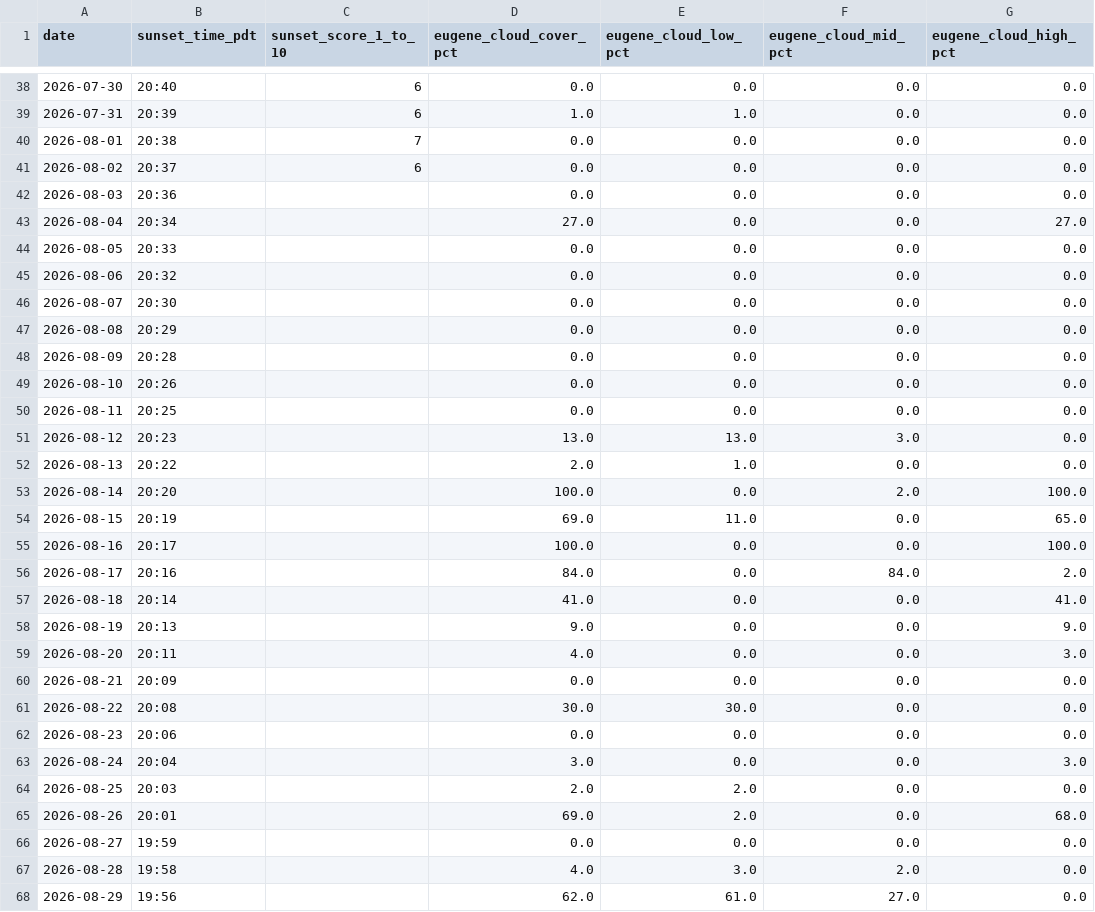
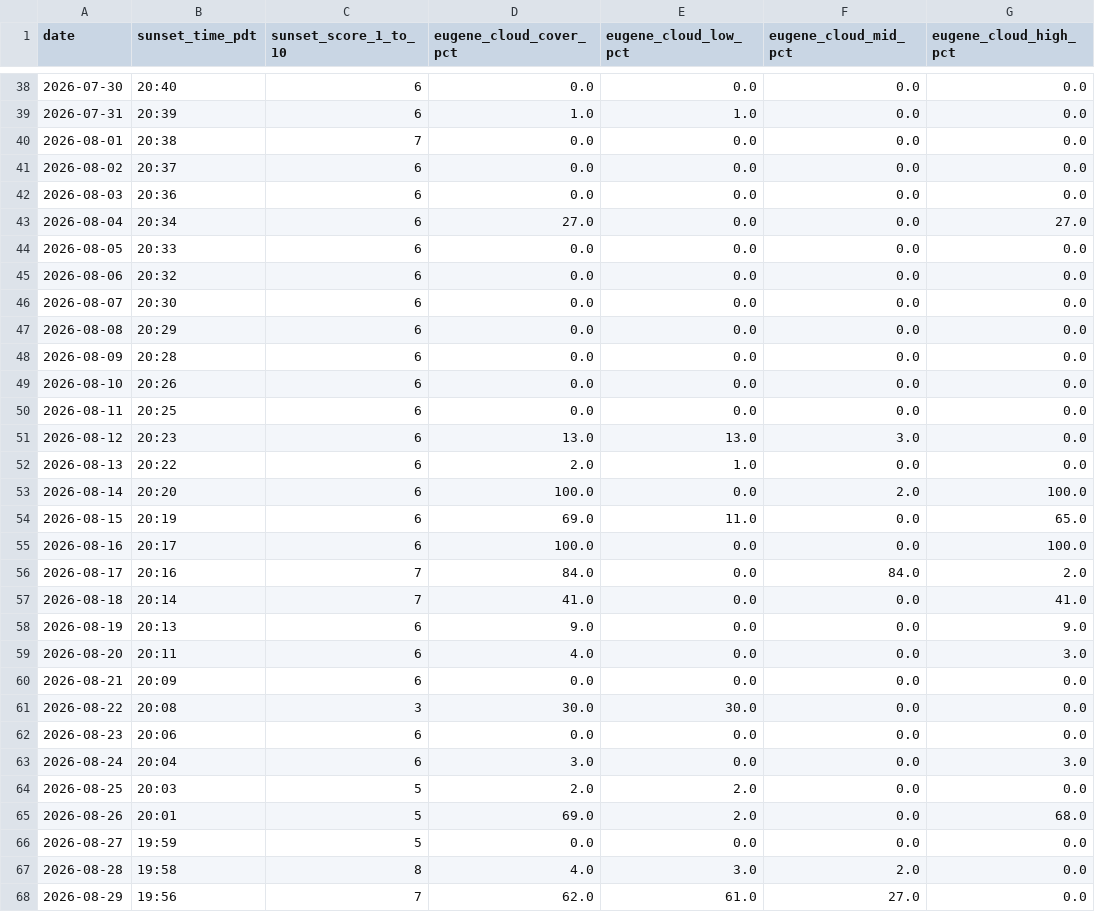
Before and after one commit to luke-gant/Sun-set-trainer, a CSV file: eugene_sunset_last_100_days.csv, drawn as a sheet; only a part is shown, gaps mark what is left out; the diff covers the shown part only; the diff names each change by its address in the sheet, - before the commit and + after, or states it on an @@ line.

Commit message:
Update eugene_sunset_last_100_days.csv
added the first 71 lines of data

```diff
--- a/eugene_sunset_last_100_days.csv
+++ b/eugene_sunset_last_100_days.csv
-C42:C55 (sunset_score_1_to_10): (empty)
+C42:C55 (sunset_score_1_to_10): 6
-C56:C57 (sunset_score_1_to_10): (empty)
+C56:C57 (sunset_score_1_to_10): 7
-C58:C60 (sunset_score_1_to_10): (empty)
+C58:C60 (sunset_score_1_to_10): 6
-C61 (sunset_score_1_to_10): (empty)
+C61 (sunset_score_1_to_10): 3
-C62:C63 (sunset_score_1_to_10): (empty)
+C62:C63 (sunset_score_1_to_10): 6
-C64:C66 (sunset_score_1_to_10): (empty)
+C64:C66 (sunset_score_1_to_10): 5
-C67 (sunset_score_1_to_10): (empty)
+C67 (sunset_score_1_to_10): 8
-C68 (sunset_score_1_to_10): (empty)
+C68 (sunset_score_1_to_10): 7
```
Also changed, not shown: 3 edited cells elsewhere in this file.
